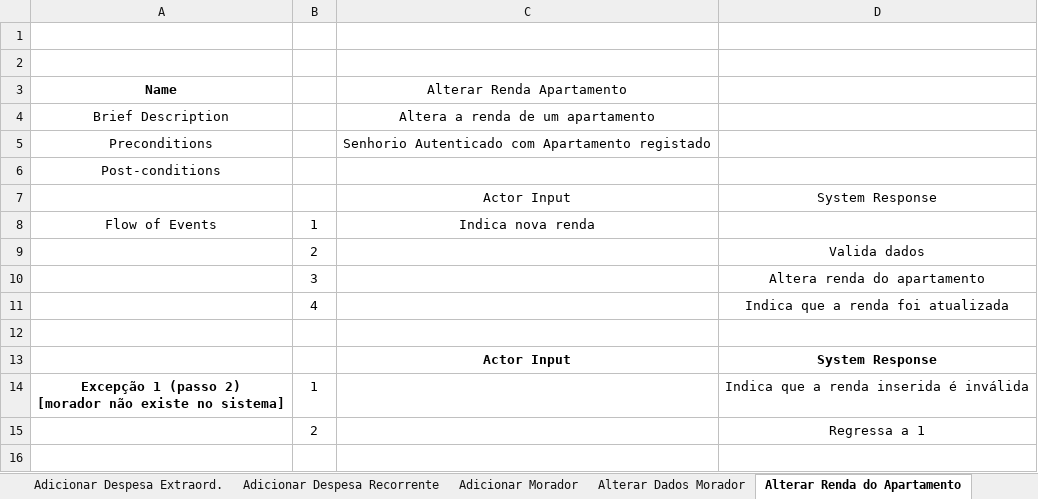
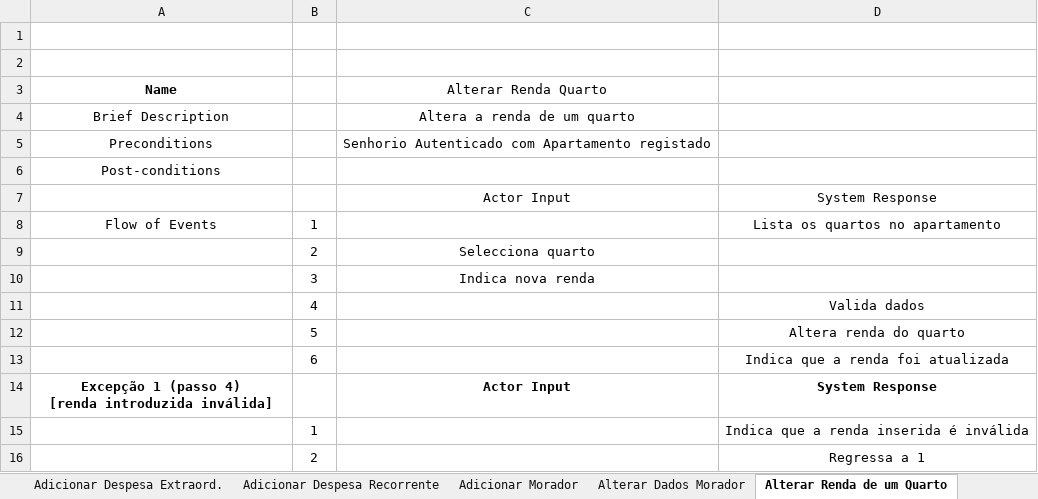
Before and after one commit to JoaoGomes2110/dss-1617, an Excel workbook: Fase 2/F2-Especificação_UC.xlsx, sheet Alterar Renda de um Quarto, drawn as a sheet; values as stored, in another font and other column widths than the file's, no borders; removed rows and columns are numbered as before the commit, all else as after; ↵ is a line break in a cell; the diff names each change by its address in the sheet, - before the commit and + after, or states it on an @@ line.

```diff
--- a/Fase 2/F2-Especificação_UC.xlsx (sheet Alterar Renda de um Quarto)
+++ b/Fase 2/F2-Especificação_UC.xlsx (sheet Alterar Renda de um Quarto)
-sheet tab: Alterar Renda do Apartamento
+sheet tab: Alterar Renda de um Quarto
-C3: Alterar Renda Apartamento
+C3: Alterar Renda Quarto
-C4 (Alterar Renda Quarto): Altera a renda de um apartamento
+C4 (Alterar Renda Quarto): Altera a renda de um quarto
-C8 (Alterar Renda Quarto): Indica nova renda
+C8 (Alterar Renda Quarto): (empty)
-D8: (empty)
+D8: Lista os quartos no apartamento
-row 9:  | 2 |  | Valida dados
-row 10:  | 3 |  | Altera renda do apartamento
+row 9:  | 2 | Selecciona quarto
+row 10:  | 3 | Indica nova renda
-D11: Indica que a renda foi atualizada
+D11: Valida dados
-row 12: (empty)
+row 12:  | 5 |  | Altera renda do quarto
+row 13:  | 6 |  | Indica que a renda foi atualizada
-A14 (Name): (empty)
+A14 (Name): Excepção 1 (passo 4) ↵ [renda introduzida inválida]
-A15 (Name): Excepção 1 (passo 2) ↵ [morador não existe no sistema]
+A15 (Name): (empty)
```
Also changed, not shown: sheet Regista Apartamento, sheet Adicionar Morador, sheet Remover Morador, formulas that keep their value.
